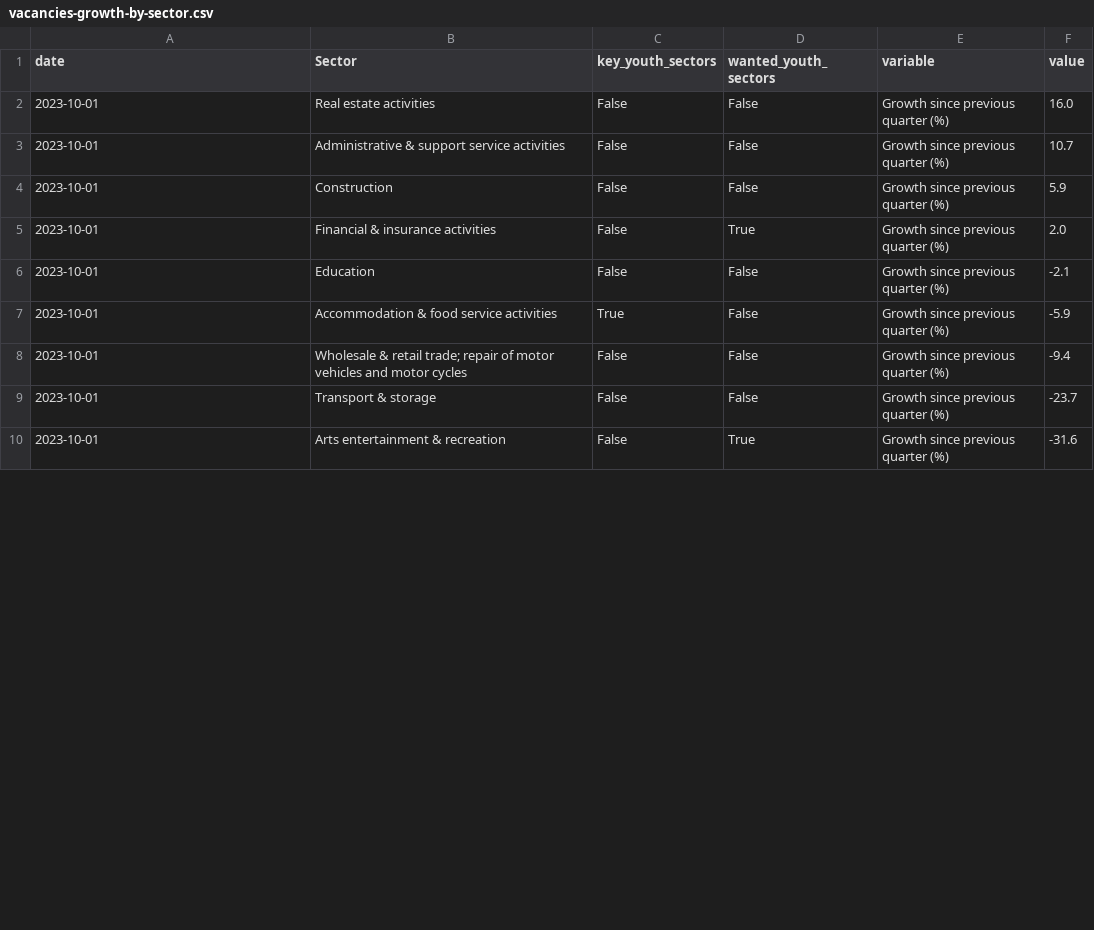
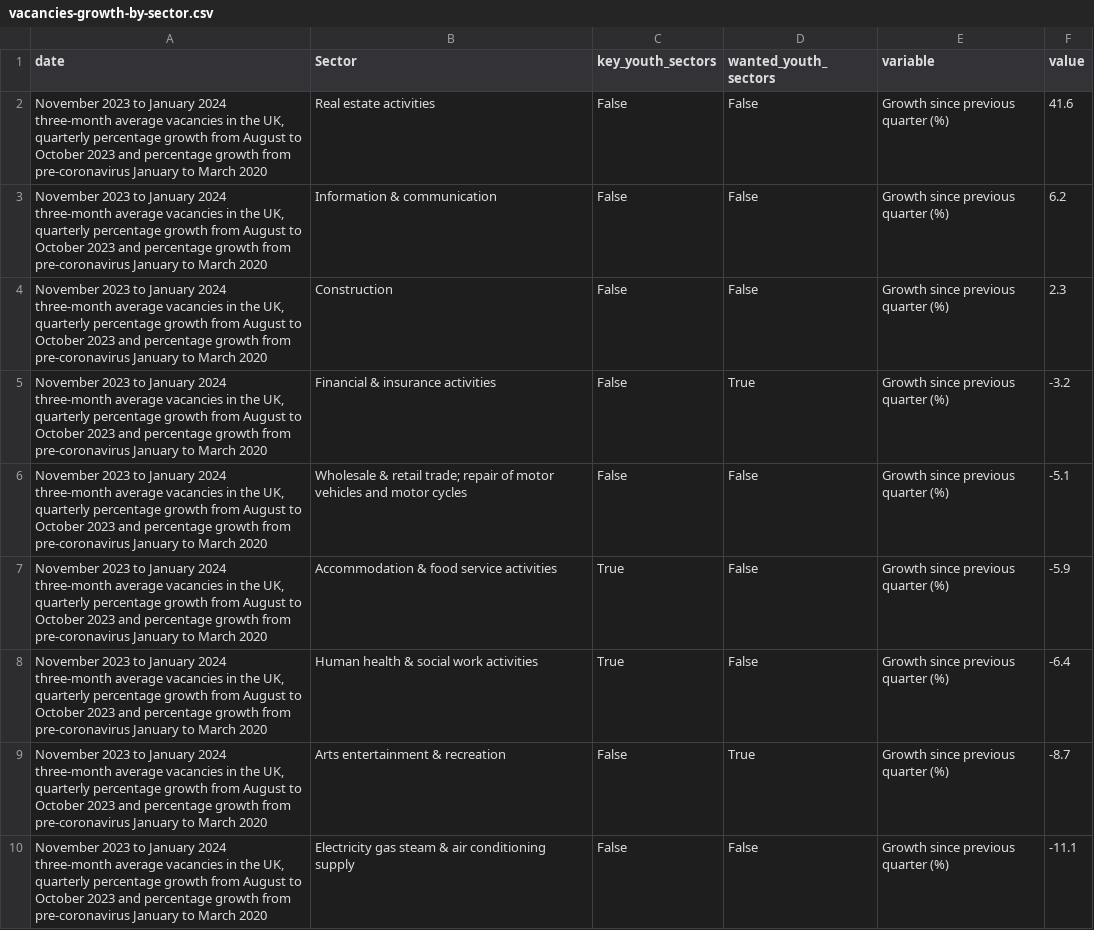
Before and after one commit to open-innovations/yff-data-pipelines, a CSV file: data/processed/vacancies/vacancies-growth-by-sector.csv, drawn as a sheet; only a part is shown; the diff covers the shown part only.

```diff
--- a/data/processed/vacancies/vacancies-growth-by-sector.csv
+++ b/data/processed/vacancies/vacancies-growth-by-sector.csv
@@ -1,10 +1,10 @@
 date,Sector,key_youth_sectors,wanted_youth_sectors,variable,value
-2023-10-01,Real estate activities,False,False,Growth since previous quarter (%),16.0
-2023-10-01,Administrative & support service activities,False,False,Growth since previous quarter (%),10.7
-2023-10-01,Construction,False,False,Growth since previous quarter (%),5.9
-2023-10-01,Financial & insurance activities,False,True,Growth since previous quarter (%),2.0
-2023-10-01,Education,False,False,Growth since previous quarter (%),-2.1
-2023-10-01,Accommodation & food service activities,True,False,Growth since previous quarter (%),-5.9
-2023-10-01,Wholesale & retail trade; repair of motor vehicles and motor cycles,False,False,Growth since previous quarter (%),-9.4
-2023-10-01,Transport & storage,False,False,Growth since previous quarter (%),-23.7
-2023-10-01,Arts entertainment & recreation,False,True,Growth since previous quarter (%),-31.6
+"November 2023 to January 2024 three-month average vacancies in the UK, quarterly percentage growth from August to October 2023 and percentage growth from pre-coronavirus January to March 2020",Real estate activities,False,False,Growth since previous quarter (%),41.6
+"November 2023 to January 2024 three-month average vacancies in the UK, quarterly percentage growth from August to October 2023 and percentage growth from pre-coronavirus January to March 2020",Information & communication,False,False,Growth since previous quarter (%),6.2
+"November 2023 to January 2024 three-month average vacancies in the UK, quarterly percentage growth from August to October 2023 and percentage growth from pre-coronavirus January to March 2020",Construction,False,False,Growth since previous quarter (%),2.3
+"November 2023 to January 2024 three-month average vacancies in the UK, quarterly percentage growth from August to October 2023 and percentage growth from pre-coronavirus January to March 2020",Financial & insurance activities,False,True,Growth since previous quarter (%),-3.2
+"November 2023 to January 2024 three-month average vacancies in the UK, quarterly percentage growth from August to October 2023 and percentage growth from pre-coronavirus January to March 2020",Wholesale & retail trade; repair of motor vehicles and motor cycles,False,False,Growth since previous quarter (%),-5.1
+"November 2023 to January 2024 three-month average vacancies in the UK, quarterly percentage growth from August to October 2023 and percentage growth from pre-coronavirus January to March 2020",Accommodation & food service activities,True,False,Growth since previous quarter (%),-5.9
+"November 2023 to January 2024 three-month average vacancies in the UK, quarterly percentage growth from August to October 2023 and percentage growth from pre-coronavirus January to March 2020",Human health & social work activities,True,False,Growth since previous quarter (%),-6.4
+"November 2023 to January 2024 three-month average vacancies in the UK, quarterly percentage growth from August to October 2023 and percentage growth from pre-coronavirus January to March 2020",Arts entertainment & recreation,False,True,Growth since previous quarter (%),-8.7
+"November 2023 to January 2024 three-month average vacancies in the UK, quarterly percentage growth from August to October 2023 and percentage growth from pre-coronavirus January to March 2020",Electricity gas steam & air conditioning supply,False,False,Growth since previous quarter (%),-11.1
```
Also changed, not shown: 2 added rows, 2 removed rows and 15 edited cells elsewhere in this file, data/metadata/codes/lms-codes.csv, data/metadata/codes/unem-codes.csv, 9 other files.
